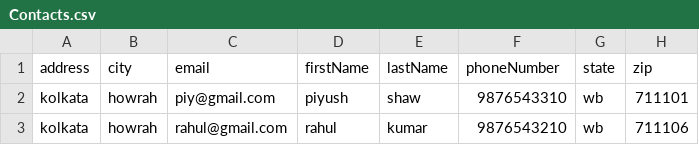
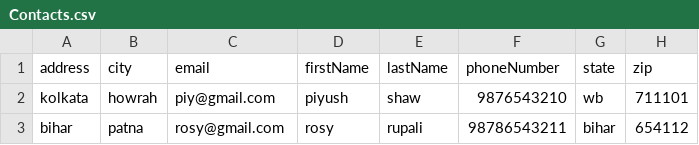
Before and after one commit to piyush8777/Address_Book_System_IO_File, a CSV file: Contacts.csv, drawn as a sheet.

Commit message:
added :read and write person contact to json file

```diff
--- a/Contacts.csv
+++ b/Contacts.csv
@@ -1,3 +1,3 @@
 "address","city","email","firstName","lastName","phoneNumber","state","zip"
-"kolkata","howrah","piy@gmail.com","piyush","shaw","9876543310","wb","711101"
-"kolkata","howrah","rahul@gmail.com","rahul","kumar","9876543210","wb","711106"
+"kolkata","howrah","piy@gmail.com","piyush","shaw","9876543210","wb","711101"
+"bihar","patna","rosy@gmail.com","rosy","rupali","98786543211","bihar","654112"
```
Also changed, not shown: 7 other files.
